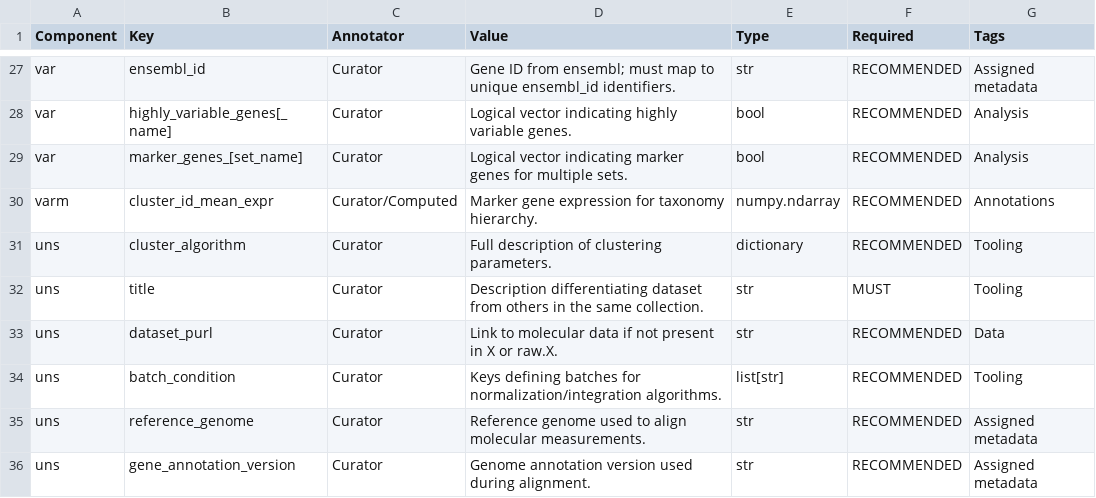
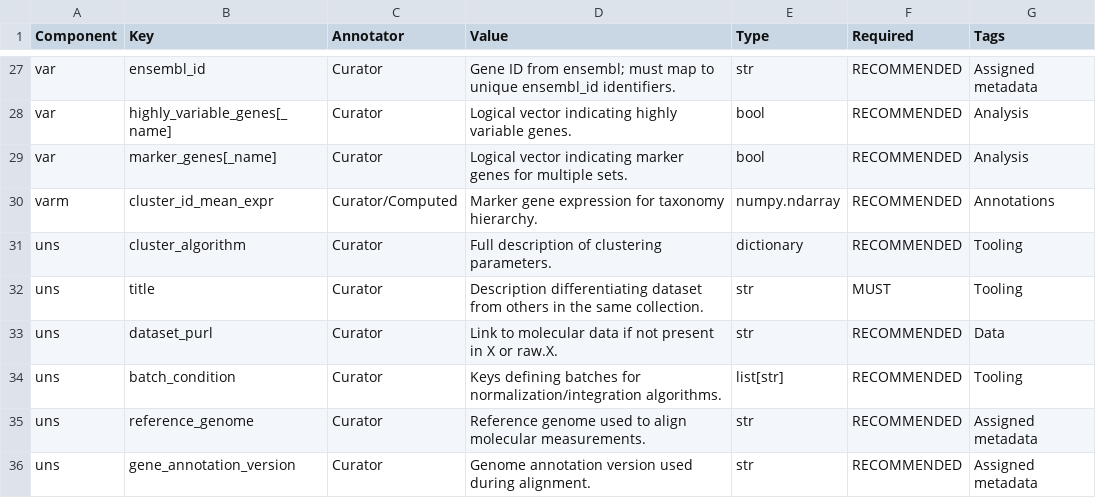
Before and after one commit to AllenInstitute/AllenInstituteTaxonomy, a CSV file: schema/AIT_schema.csv, drawn as a sheet; only a part is shown, gaps mark what is left out.

```diff
--- a/schema/AIT_schema.csv
+++ b/schema/AIT_schema.csv
@@ -28,3 +28,3 @@ var,ensembl_id,Curator,Gene ID from ensembl; must map to unique ensembl_id ident
 var,highly_variable_genes[_name],Curator,Logical vector indicating highly variable genes.,bool,RECOMMENDED,Analysis
-var,marker_genes_[set_name],Curator,Logical vector indicating marker genes for multiple sets.,bool,RECOMMENDED,Analysis
+var,marker_genes[_name],Curator,Logical vector indicating marker genes for multiple sets.,bool,RECOMMENDED,Analysis
 varm,cluster_id_mean_expr,Curator/Computed,Marker gene expression for taxonomy hierarchy.,numpy.ndarray,RECOMMENDED,Annotations
```
Also changed, not shown: 2 other files.
